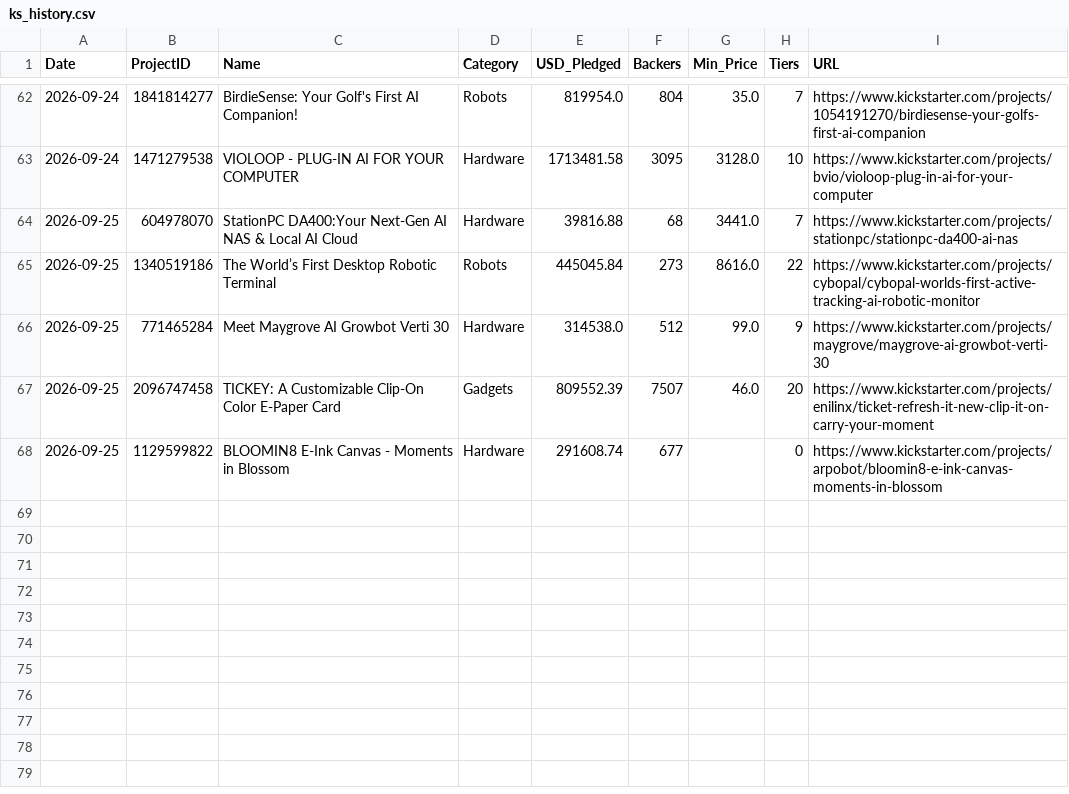
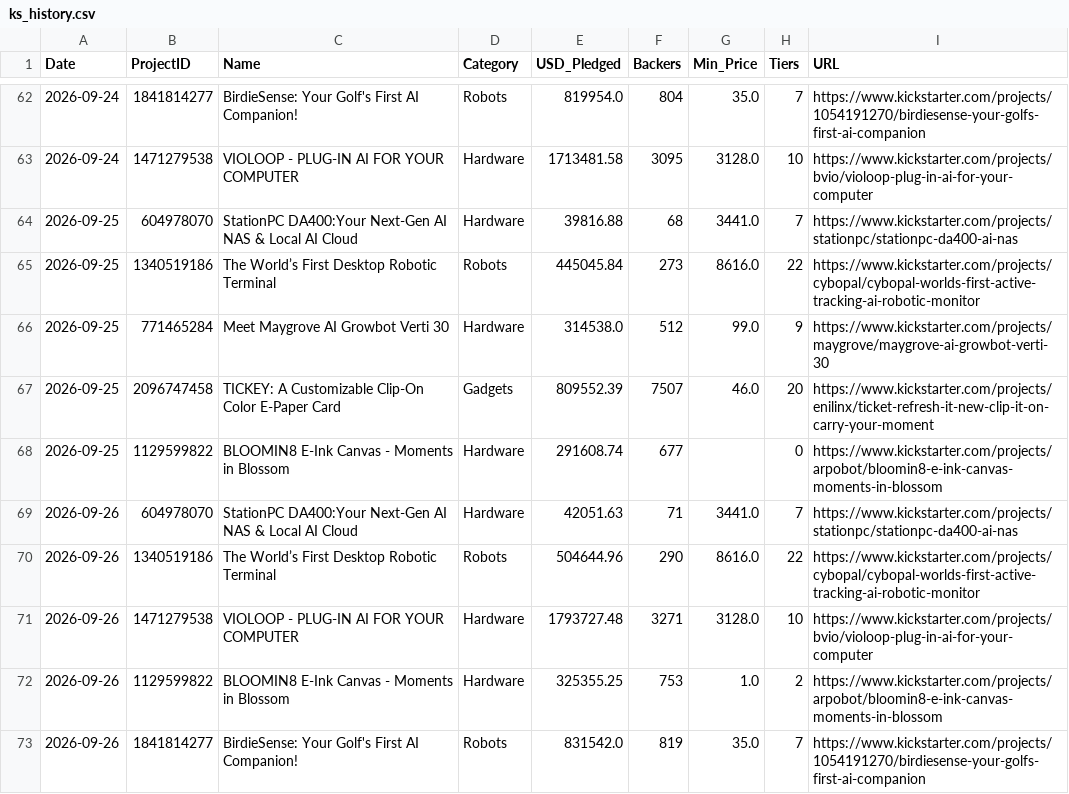
Before and after one commit to apexhuang-zizi/News-Financial_Tracking, a CSV file: ks_history.csv, drawn as a sheet; only a part is shown, gaps mark what is left out; the diff names each change by its address in the sheet, - before the commit and + after, or states it on an @@ line.

```diff
--- a/ks_history.csv
+++ b/ks_history.csv
+row 69: 2026-09-26 | 604978070 | StationPC DA400:Your Next-Gen AI NAS & Local AI Cloud | Hardware | 42051.63 | 71 | 3441.0 | 7 | https://www.kickstarter.com/projects/stationpc/stationpc-da400-ai-nas
+row 70: 2026-09-26 | 1340519186 | The World’s First Desktop Robotic Terminal | Robots | 504644.96 | 290 | 8616.0 | 22 | https://www.kickstarter.com/projects/cybopal/cybopal-worlds-first-active-tracking-ai-robotic-monitor
+row 71: 2026-09-26 | 1471279538 | VIOLOOP - PLUG-IN AI FOR YOUR COMPUTER | Hardware | 1793727.48 | 3271 | 3128.0 | 10 | https://www.kickstarter.com/projects/bvio/violoop-plug-in-ai-for-your-computer
+row 72: 2026-09-26 | 1129599822 | BLOOMIN8 E-Ink Canvas - Moments in Blossom | Hardware | 325355.25 | 753 | 1.0 | 2 | https://www.kickstarter.com/projects/arpobot/bloomin8-e-ink-canvas-moments-in-blossom
+row 73: 2026-09-26 | 1841814277 | BirdieSense: Your Golf's First AI Companion! | Robots | 831542.0 | 819 | 35.0 | 7 | https://www.kickstarter.com/projects/1054191270/birdiesense-your-golfs-first-ai-companion
```
Also changed, not shown: history.csv, stock_history.csv, 5 other files.
